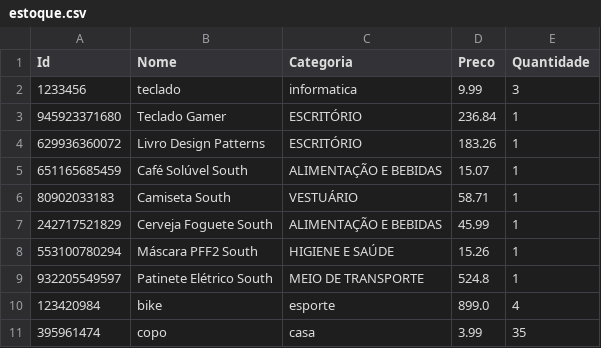
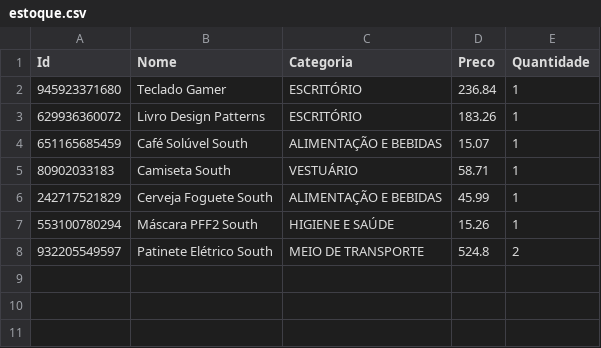
Before and after one commit to danielgirardi/Desafio-1, a CSV file: estoque.csv, drawn as a sheet.

```diff
--- a/estoque.csv
+++ b/estoque.csv
@@ -1,3 +1,2 @@
 "Id","Nome","Categoria","Preco","Quantidade"
-"1233456","teclado","informatica","9.99","3"
 "945923371680","Teclado Gamer","ESCRITÓRIO","236.84","1"
@@ -8,4 +7,2 @@
 "553100780294","Máscara PFF2 South","HIGIENE E SAÚDE","15.26","1"
-"932205549597","Patinete Elétrico South","MEIO DE TRANSPORTE","524.8","1"
-"123420984","bike","esporte","899.0","4"
-"395961474","copo","casa","3.99","35"
+"932205549597","Patinete Elétrico South","MEIO DE TRANSPORTE","524.8","2"
```
Also changed, not shown: mostruario_fabrica.csv, 6 other files.
